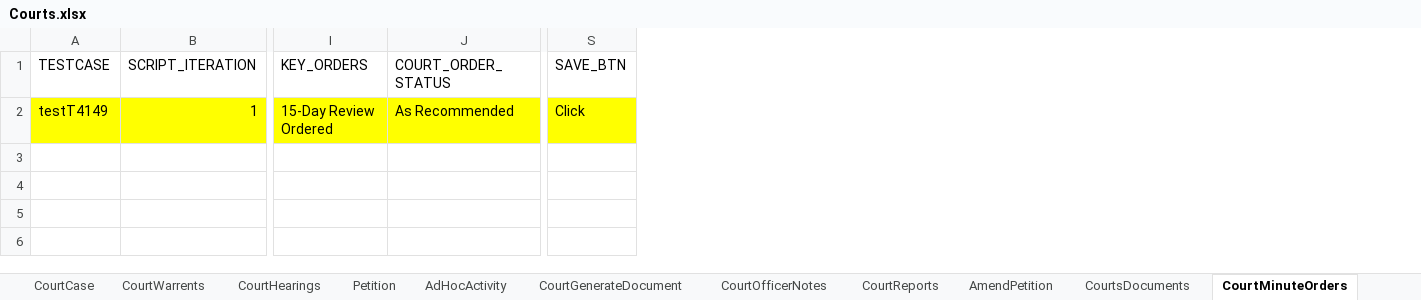
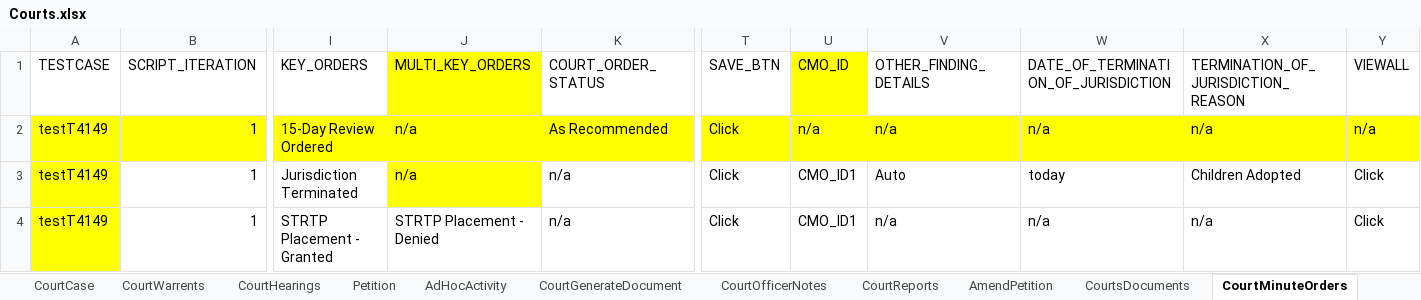
Before and after one commit to priya-singh4/POMExcelData, an Excel workbook: Courts.xlsx, sheet CourtMinuteOrders, drawn as a sheet; only a part is shown, gaps mark what is left out; values as stored, in another font and other column widths than the file's, no borders; rows hold the shown columns only; the diff names each change by its address in the sheet, - before the commit and + after, or states it on an @@ line.

```diff
--- a/Courts.xlsx (sheet CourtMinuteOrders)
+++ b/Courts.xlsx (sheet CourtMinuteOrders)
+column J (MULTI_KEY_ORDERS), row 2: n/a
+column U (CMO_ID), row 2: n/a
+column V (OTHER_FINDING_DETAILS), row 2: n/a
+column W, rows 1-2: DATE_OF_TERMINATION_OF_JURISDICTION | n/a
+column X, rows 1-2: TERMINATION_OF_JURISDICTION_REASON | n/a
+column Y (VIEWALL), row 2: n/a
+row 3: testT4149 | 1 | Jurisdiction Terminated | n/a | n/a | Click | CMO_ID1 | Auto | today | Children Adopted | Click
+row 4: testT4149 | 1 | STRTP Placement - Granted | STRTP Placement - Denied | n/a | Click | CMO_ID1 | n/a | n/a | n/a | Click
```
Also changed, not shown: sheet DocumentDistributions, sheet CourtHearings, sheet CourtOfficerNotes, sheet CourtReports, sheet CourtsApprovalAndAuditHistory, other sheet tabs, Folio.xlsx, TestDataMappingSheet.xlsx.
